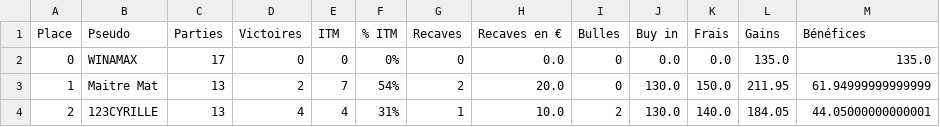
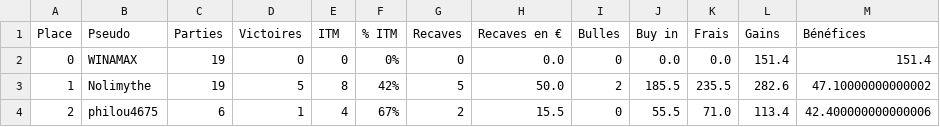
Before and after one commit to OdrAAdeKK/coronamax-public, a CSV file: data/latest_master.csv, drawn as a sheet; only a part is shown; the diff covers the shown part only.

```diff
--- a/data/latest_master.csv
+++ b/data/latest_master.csv
@@ -1,4 +1,4 @@
 Place,Pseudo,Parties,Victoires,ITM,% ITM,Recaves,Recaves en €,Bulles,Buy in,Frais,Gains,Bénéfices
-0,WINAMAX,17,0,0,0%,0,0.0,0,0.0,0.0,135.0,135.0
-1,Maitre Mat,13,2,7,54%,2,20.0,0,130.0,150.0,211.95,61.94999999999999
-2,123CYRILLE,13,4,4,31%,1,10.0,2,130.0,140.0,184.05,44.05000000000001
+0,WINAMAX,19,0,0,0%,0,0.0,0,0.0,0.0,151.4,151.4
+1,Nolimythe,19,5,8,42%,5,50.0,2,185.5,235.5,282.6,47.10000000000002
+2,philou4675,6,1,4,67%,2,15.5,0,55.5,71.0,113.4,42.400000000000006
```
Also changed, not shown: 63 edited cells elsewhere in this file, data/journal.csv, data/points_table.csv, 3 other files.
